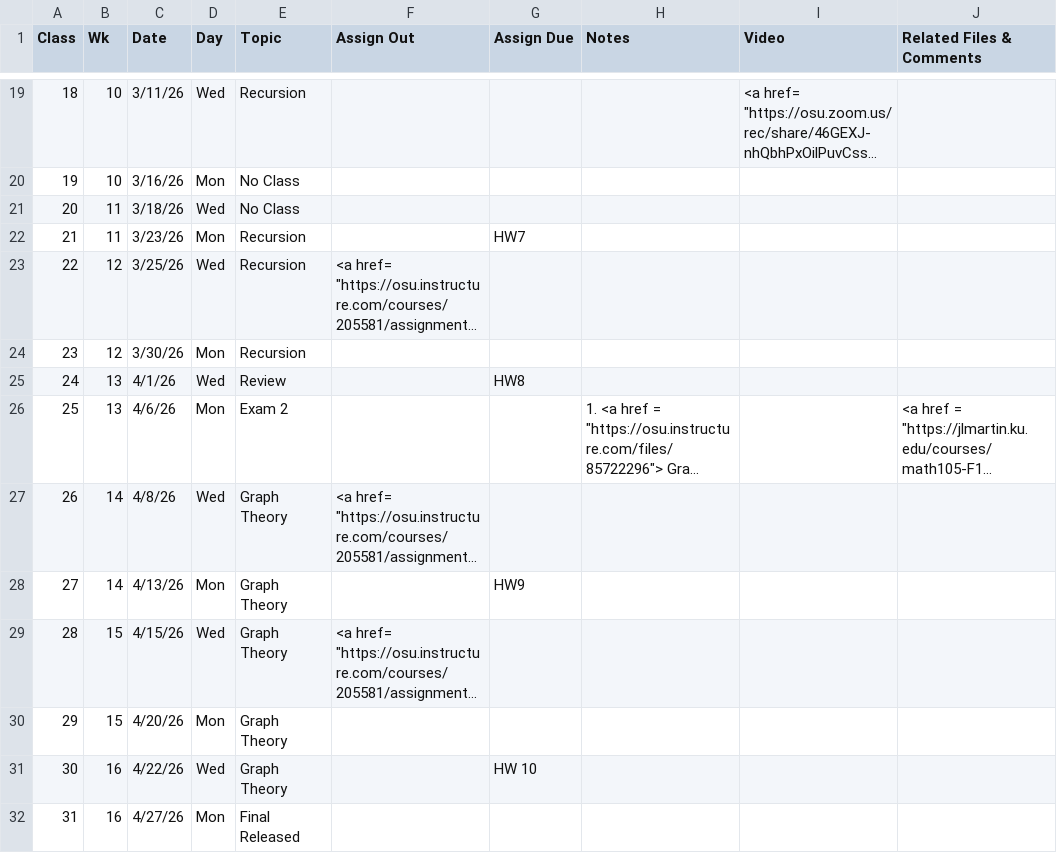
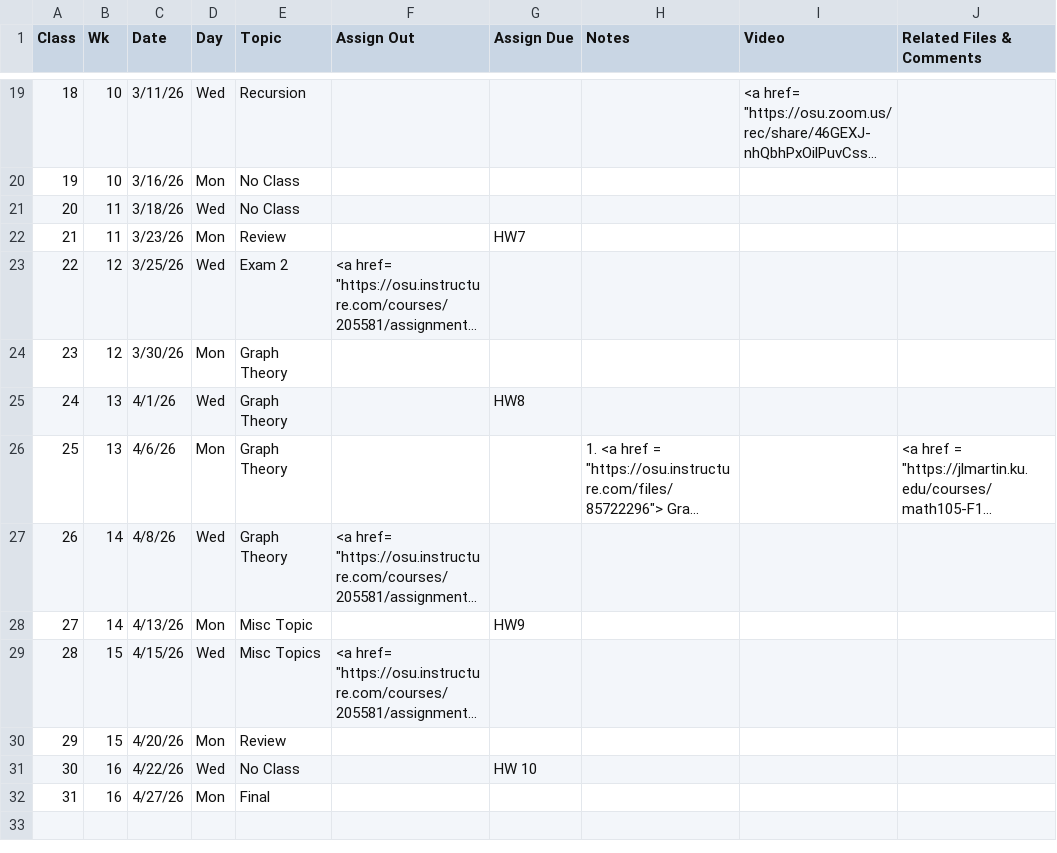
Before and after one commit to gryslik/cse2321, a CSV file: _data/Syllabus.csv, drawn as a sheet; only a part is shown, gaps mark what is left out; long unchanged cells end in …; the diff names each change by its address in the sheet, - before the commit and + after, or states it on an @@ line.

Commit message:
Closer to final

```diff
--- a/_data/Syllabus.csv
+++ b/_data/Syllabus.csv
-E22 (Topic): Recursion
+E22 (Topic): Review
-E23 (Topic): Recursion
+E23 (Topic): Exam 2
-E24 (Topic): Recursion
+E24 (Topic): Graph Theory
-E25 (Topic): Review
+E25 (Topic): Graph Theory
-E26 (Topic): Exam 2
+E26 (Topic): Graph Theory
-E28 (Topic): Graph Theory
+E28 (Topic): Misc Topic
-E29 (Topic): Graph Theory
+E29 (Topic): Misc Topics
-E30 (Topic): Graph Theory
+E30 (Topic): Review
-E31 (Topic): Graph Theory
+E31 (Topic): No Class
-E32 (Topic): Final Released
+E32 (Topic): Final
```
